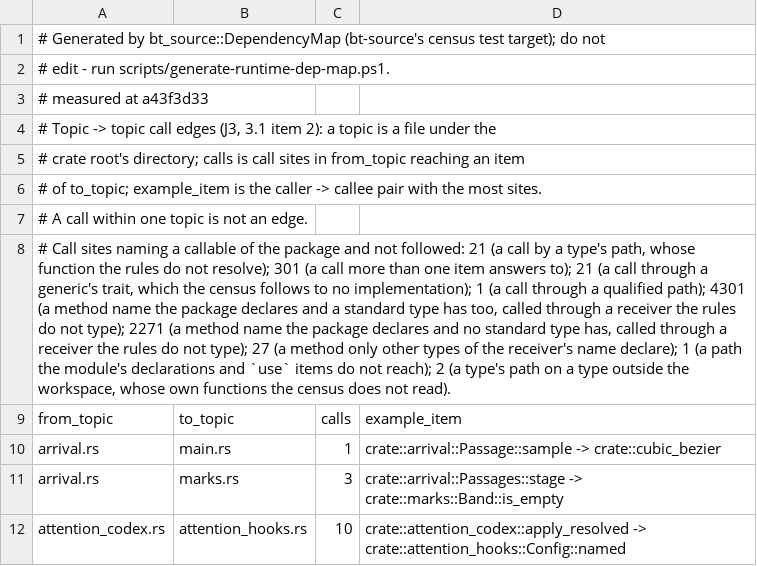
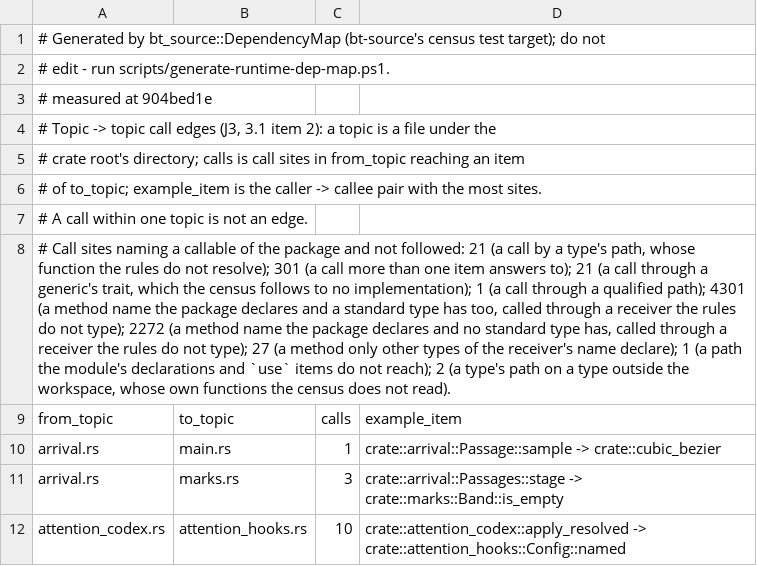
Before and after one commit to lulu-loopp/folio-terminal, a TSV file: docs/plans/design/runtime-dep-map/topics.tsv, drawn as a sheet; only a part is shown; the diff names each change by its address in the sheet, - before the commit and + after, or states it on an @@ line.

```diff
--- a/docs/plans/design/runtime-dep-map/topics.tsv
+++ b/docs/plans/design/runtime-dep-map/topics.tsv
-A3: # measured at a43f3d33
+A3: # measured at 904bed1e
-A8: …not type); 2271 (a method…
+A8: …not type); 2272 (a method…
```
Also changed, not shown: docs/plans/design/runtime-dep-map/doors.tsv, docs/plans/design/runtime-dep-map/fields.tsv, 1 other file.
